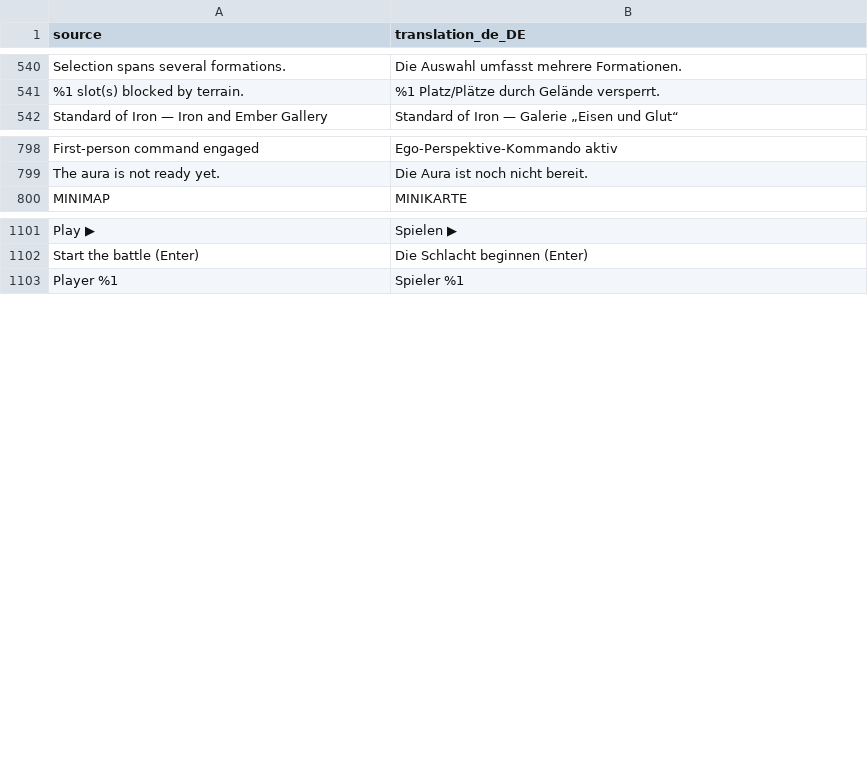
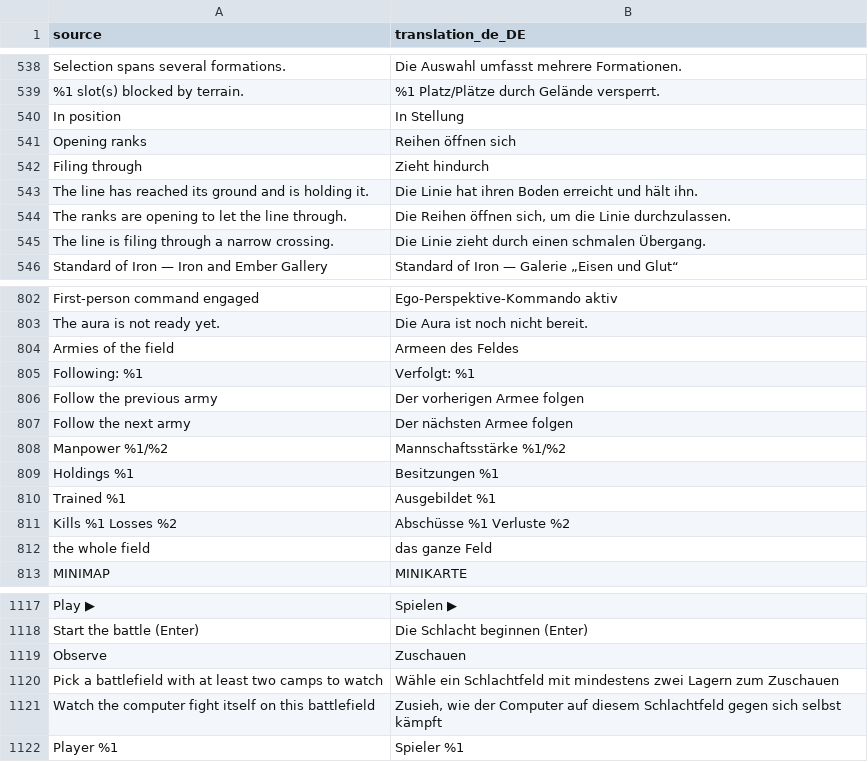
Before and after one commit to djeada/Standard-of-Iron, a CSV file: translations/csv/app_de.csv, drawn as a sheet; only a part is shown, gaps mark what is left out; the diff covers the shown part only.

```diff
--- a/translations/csv/app_de.csv
+++ b/translations/csv/app_de.csv
@@ -541,2 +539,8 @@
 "%1 slot(s) blocked by terrain.","%1 Platz/Plätze durch Gelände versperrt."
+"In position","In Stellung"
+"Opening ranks","Reihen öffnen sich"
+"Filing through","Zieht hindurch"
+"The line has reached its ground and is holding it.","Die Linie hat ihren Boden erreicht und hält ihn."
+"The ranks are opening to let the line through.","Die Reihen öffnen sich, um die Linie durchzulassen."
+"The line is filing through a narrow crossing.","Die Linie zieht durch einen schmalen Übergang."
 "Standard of Iron — Iron and Ember Gallery","Standard of Iron — Galerie „Eisen und Glut“"
@@ -799,2 +803,11 @@
 "The aura is not ready yet.","Die Aura ist noch nicht bereit."
+"Armies of the field","Armeen des Feldes"
+"Following: %1","Verfolgt: %1"
+"Follow the previous army","Der vorherigen Armee folgen"
+"Follow the next army","Der nächsten Armee folgen"
+"Manpower %1/%2","Mannschaftsstärke %1/%2"
+"Holdings %1","Besitzungen %1"
+"Trained %1","Ausgebildet %1"
+"Kills %1  Losses %2","Abschüsse %1  Verluste %2"
+"the whole field","das ganze Feld"
 "MINIMAP","MINIKARTE"
@@ -1102,2 +1118,5 @@
 "Start the battle (Enter)","Die Schlacht beginnen (Enter)"
+"Observe","Zuschauen"
+"Pick a battlefield with at least two camps to watch","Wähle ein Schlachtfeld mit mindestens zwei Lagern zum Zuschauen"
+"Watch the computer fight itself on this battlefield","Zusieh, wie der Computer auf diesem Schlachtfeld gegen sich selbst kämpft"
 "Player %1","Spieler %1"
```
Also changed, not shown: 8 added rows and 4 removed rows elsewhere in this file, translations/csv/app_ar.csv, translations/csv/app_en.csv, 19 other files.
